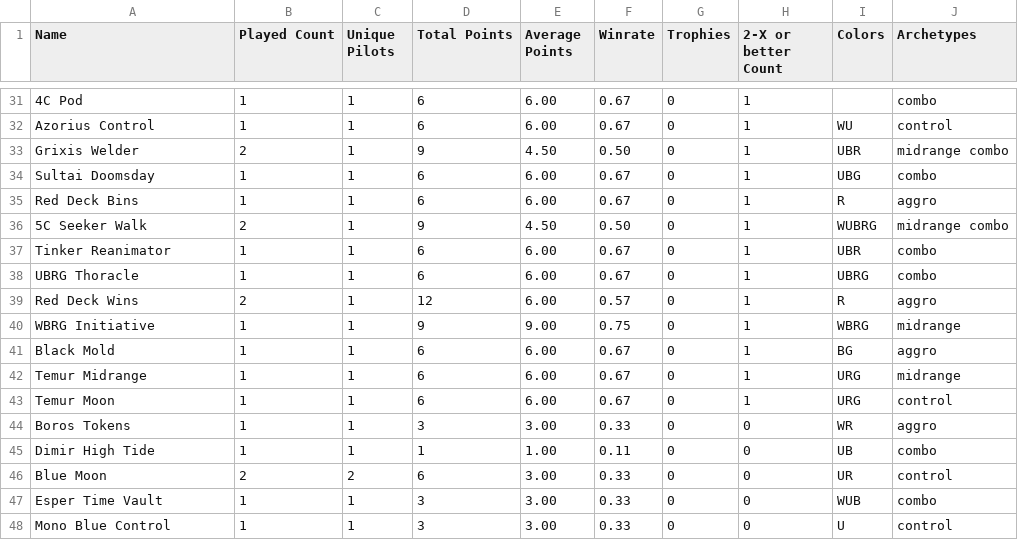
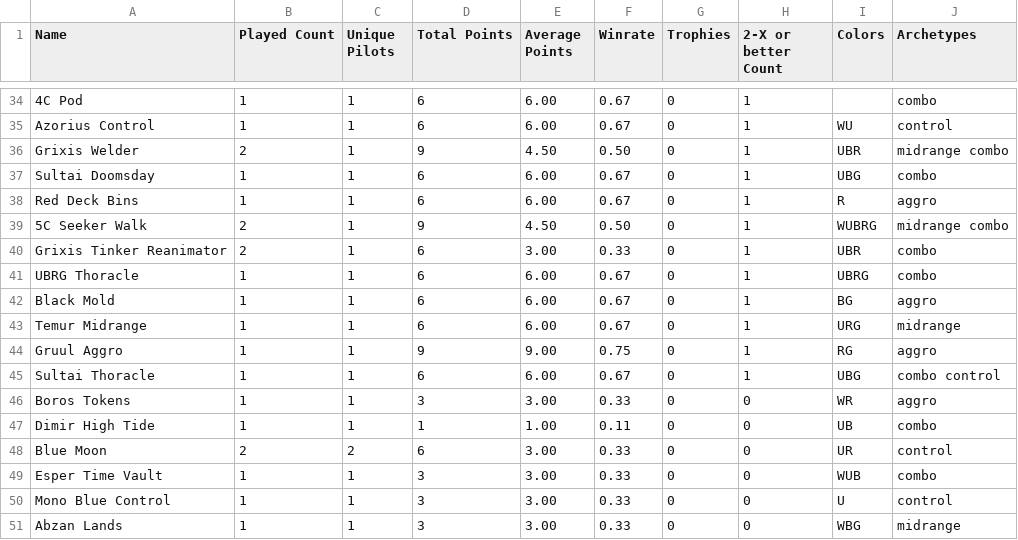
Before and after one commit to kvnchen/canlander, a CSV file: decks.csv, drawn as a sheet; only a part is shown, gaps mark what is left out; the shorter side is filled out with more unchanged rows; the diff covers the shown part only.

```diff
--- a/decks.csv
+++ b/decks.csv
@@ -36,9 +39,8 @@ Red Deck Bins, 1, 1, 6, 6.00, 0.67, 0, 1, R, aggro
 5C Seeker Walk, 2, 1, 9, 4.50, 0.50, 0, 1, WUBRG, midrange combo
-Tinker Reanimator, 1, 1, 6, 6.00, 0.67, 0, 1, UBR, combo
+Grixis Tinker Reanimator, 2, 1, 6, 3.00, 0.33, 0, 1, UBR, combo
 UBRG Thoracle, 1, 1, 6, 6.00, 0.67, 0, 1, UBRG, combo
-Red Deck Wins, 2, 1, 12, 6.00, 0.57, 0, 1, R, aggro
-WBRG Initiative, 1, 1, 9, 9.00, 0.75, 0, 1, WBRG, midrange
 Black Mold, 1, 1, 6, 6.00, 0.67, 0, 1, BG, aggro
 Temur Midrange, 1, 1, 6, 6.00, 0.67, 0, 1, URG, midrange
-Temur Moon, 1, 1, 6, 6.00, 0.67, 0, 1, URG, control
+Gruul Aggro, 1, 1, 9, 9.00, 0.75, 0, 1, RG, aggro
+Sultai Thoracle, 1, 1, 6, 6.00, 0.67, 0, 1, UBG, combo control
 Boros Tokens, 1, 1, 3, 3.00, 0.33, 0, 0, WR, aggro
```
Also changed, not shown: 9 added rows, 3 removed rows and 14 edited cells elsewhere in this file, aggregate.csv, players.csv, 3 other files.
